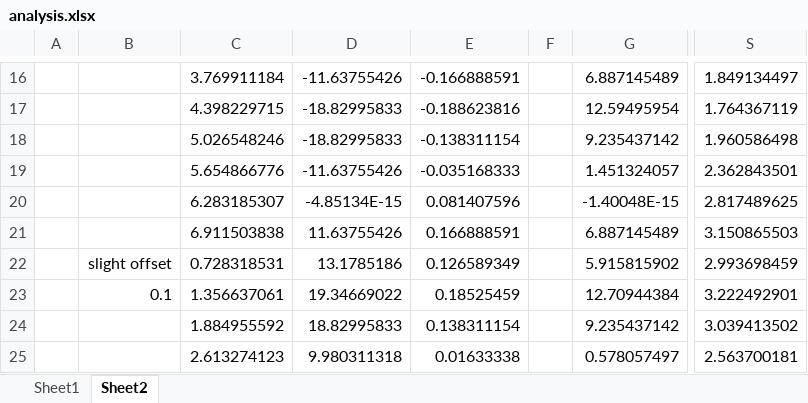
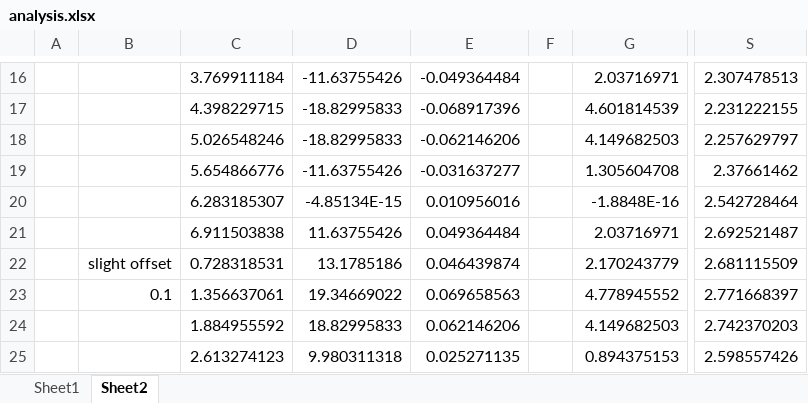
Before and after one commit to JDYLI21/Energy-Monitor, an Excel workbook: Firmware/EnergyMonitor/analysis.xlsx, sheet Sheet2, drawn as a sheet; only a part is shown, gaps mark what is left out; values as stored, in another font and other column widths than the file's, no borders; charts and pictures not drawn; the diff covers the shown part only; the diff names each change by its address in the sheet, - before the commit and + after, or states it on an @@ line.

```diff
--- a/Firmware/EnergyMonitor/analysis.xlsx (sheet Sheet2)
+++ b/Firmware/EnergyMonitor/analysis.xlsx (sheet Sheet2)
-E16: -0.166888591
+E16: -0.049364484
-G16: 6.887145489
+G16: 2.03716971
-S16: 1.849134497
+S16: 2.307478513
-E17: -0.188623816
+E17: -0.068917396
-G17: 12.59495954
+G17: 4.601814539
-S17: 1.764367119
+S17: 2.231222155
-E18: -0.138311154
+E18: -0.062146206
-G18: 9.235437142
+G18: 4.149682503
-S18: 1.960586498
+S18: 2.257629797
-E19: -0.035168333
+E19: -0.031637277
-G19: 1.451324057
+G19: 1.305604708
-S19: 2.362843501
+S19: 2.37661462
-E20: 0.081407596
+E20: 0.010956016
-G20: -1.40048E-15
+G20: -1.8848E-16
-S20: 2.817489625
+S20: 2.542728464
-E21: 0.166888591
+E21: 0.049364484
-G21: 6.887145489
+G21: 2.03716971
-S21: 3.150865503
+S21: 2.692521487
-E22: 0.126589349
+E22: 0.046439874
-G22: 5.915815902
+G22: 2.170243779
-S22: 2.993698459
+S22: 2.681115509
-E23: 0.18525459
+E23: 0.069658563
-G23: 12.70944384
+G23: 4.778945552
-S23: 3.222492901
+S23: 2.771668397
-E24: 0.138311154
+E24: 0.062146206
-G24: 9.235437142
+G24: 4.149682503
-S24: 3.039413502
+S24: 2.742370203
-E25: 0.01633338
+E25: 0.025271135
-G25: 0.578057497
+G25: 0.894375153
-S25: 2.563700181
+S25: 2.598557426
```
Also changed, not shown: 55 edited cells elsewhere in this sheet, charts or pictures, 7 other files.
